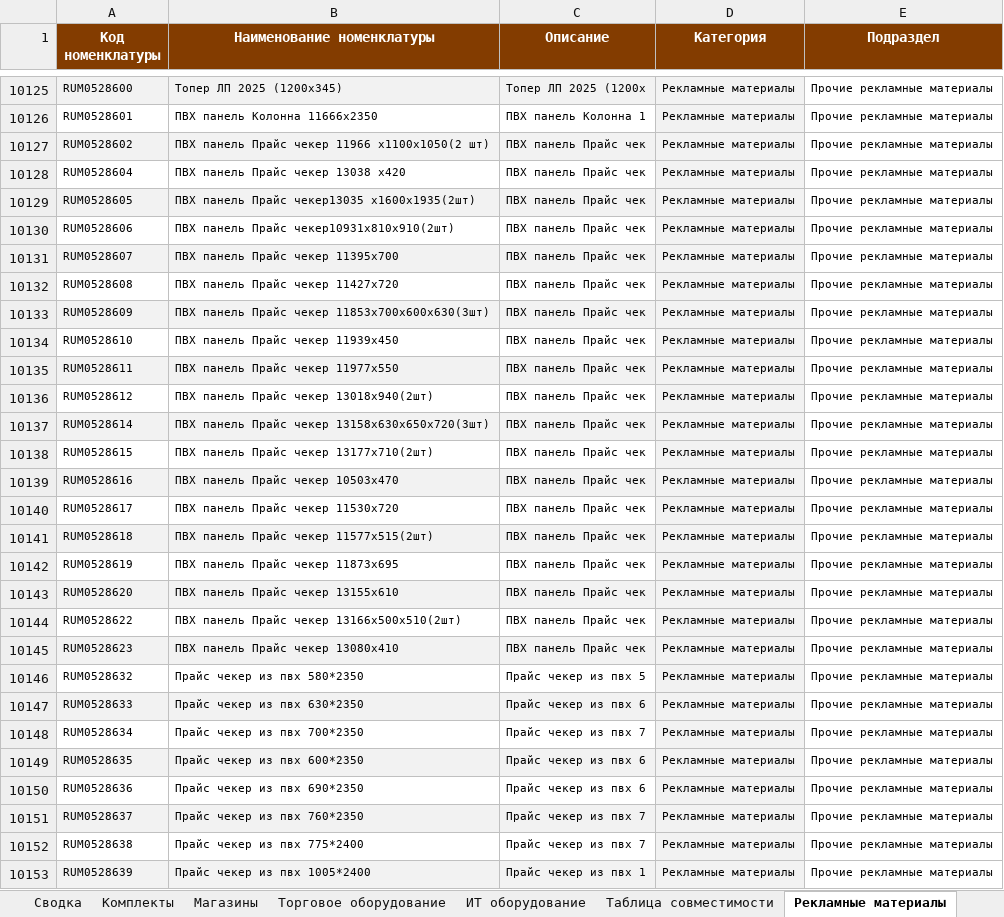
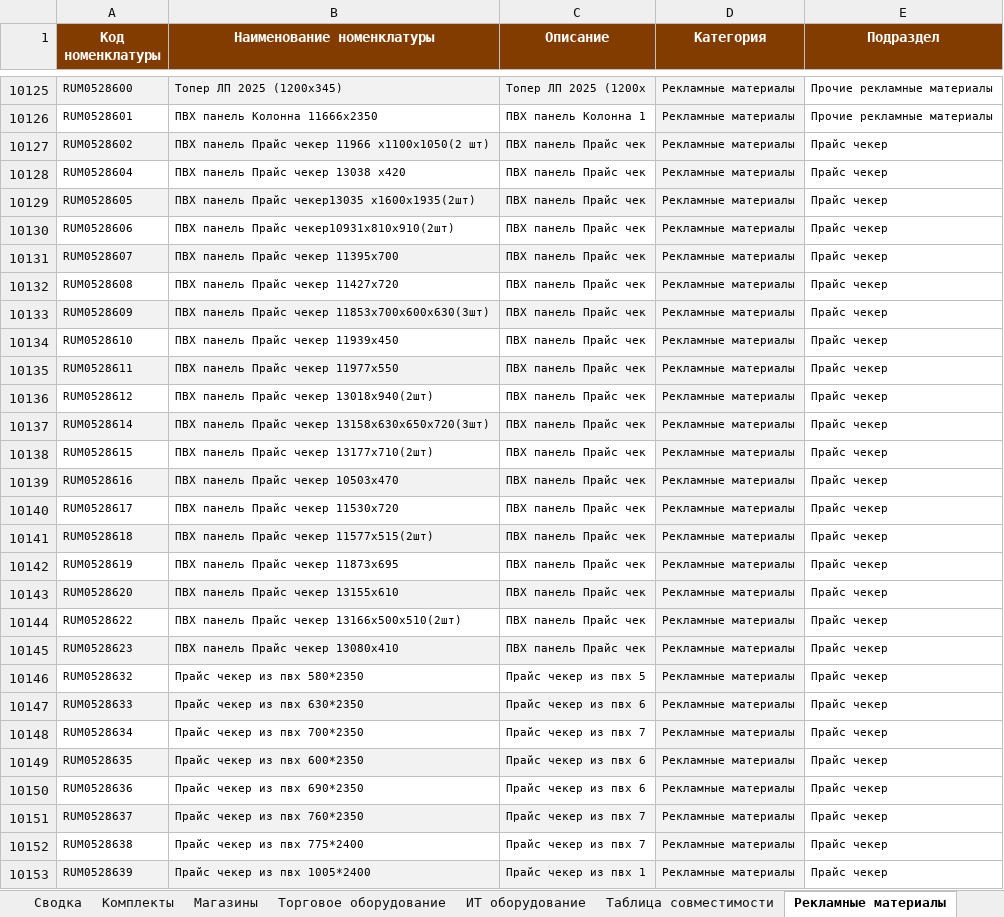
Before and after one commit to skbmaksim82-byte/Portal-zakazov, an Excel workbook: Список_оборудования_ФИНАЛ.xlsx, sheet Рекламные материалы, drawn as a sheet; only a part is shown, gaps mark what is left out; values as stored, in another font and other column widths than the file's, no borders; the diff covers the shown part only; the diff names each change by its address in the sheet, - before the commit and + after, or states it on an @@ line.

Commit message:
Add files via upload

```diff
--- a/Список_оборудования_ФИНАЛ.xlsx (sheet Рекламные материалы)
+++ b/Список_оборудования_ФИНАЛ.xlsx (sheet Рекламные материалы)
-E10127:E10153 (Подраздел): Прочие рекламные материалы
+E10127:E10153 (Подраздел): Прайс чекер
```
Also changed, not shown: 3 removed rows and 592 edited cells elsewhere in this sheet, sheet Торговое оборудование.
